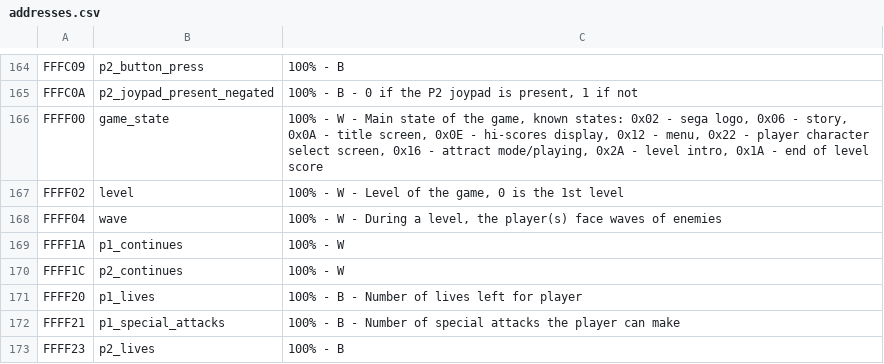
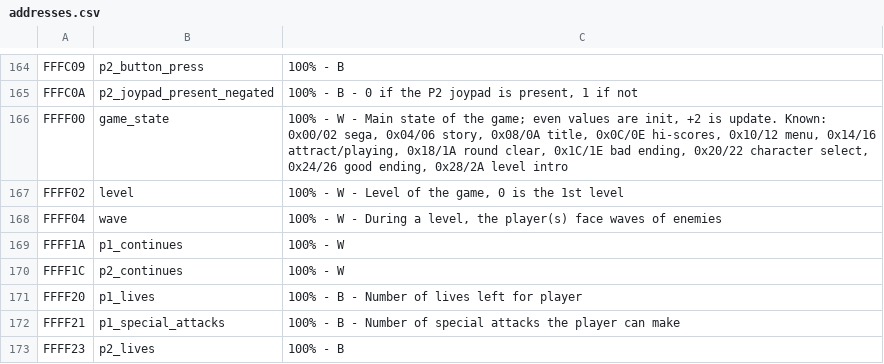
Before and after one commit to RuiNelson/StreetsOfRageRecompilation, a CSV file: code-analysis/addresses.csv, drawn as a sheet; only a part is shown, gaps mark what is left out.

Commit message:
Add Alt+G / Alt+B cheats for good and bad endings.
Jump game_state to init_ending_good ($24) or init_ending_bad ($1C)
and document the chords in the README.

```diff
--- a/code-analysis/addresses.csv
+++ b/code-analysis/addresses.csv
@@ -165,3 +165,3 @@ FFFC09, p2_button_press, "100% - B"
 FFFC0A, p2_joypad_present_negated, "100% - B - 0 if the P2 joypad is present, 1 if not"
-FFFF00, game_state, "100% - W - Main state of the game, known states: 0x02 - sega logo, 0x06 - story, 0x0A - title screen, 0x0E - hi-scores display, 0x12 - menu, 0x22 - player character select screen, 0x16 - attract mode/playing, 0x2A - level intro, 0x1A - end of level score"
+FFFF00, game_state, "100% - W - Main state of the game; even values are init, +2 is update. Known: 0x00/02 sega, 0x04/06 story, 0x08/0A title, 0x0C/0E hi-scores, 0x10/12 menu, 0x14/16 attract/playing, 0x18/1A round clear, 0x1C/1E bad ending, 0x20/22 character select, 0x24/26 good ending, 0x28/2A level intro"
 FFFF02, level, "100% - W - Level of the game, 0 is the 1st level"
```
Also changed, not shown: 2 other files.
